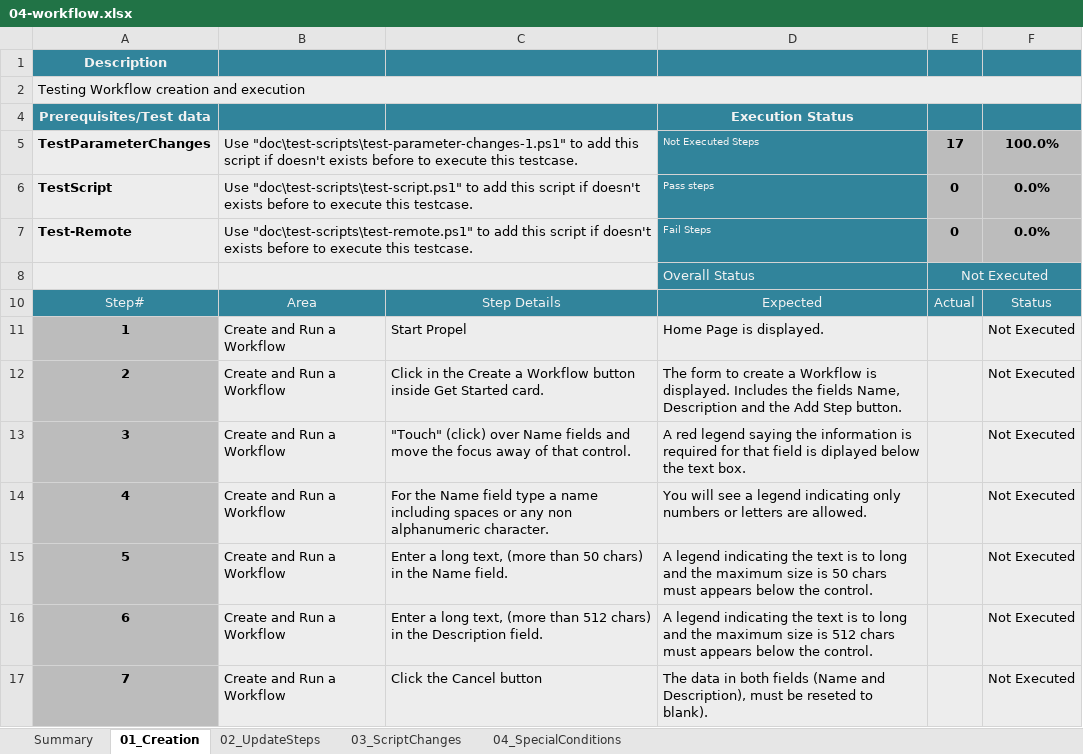
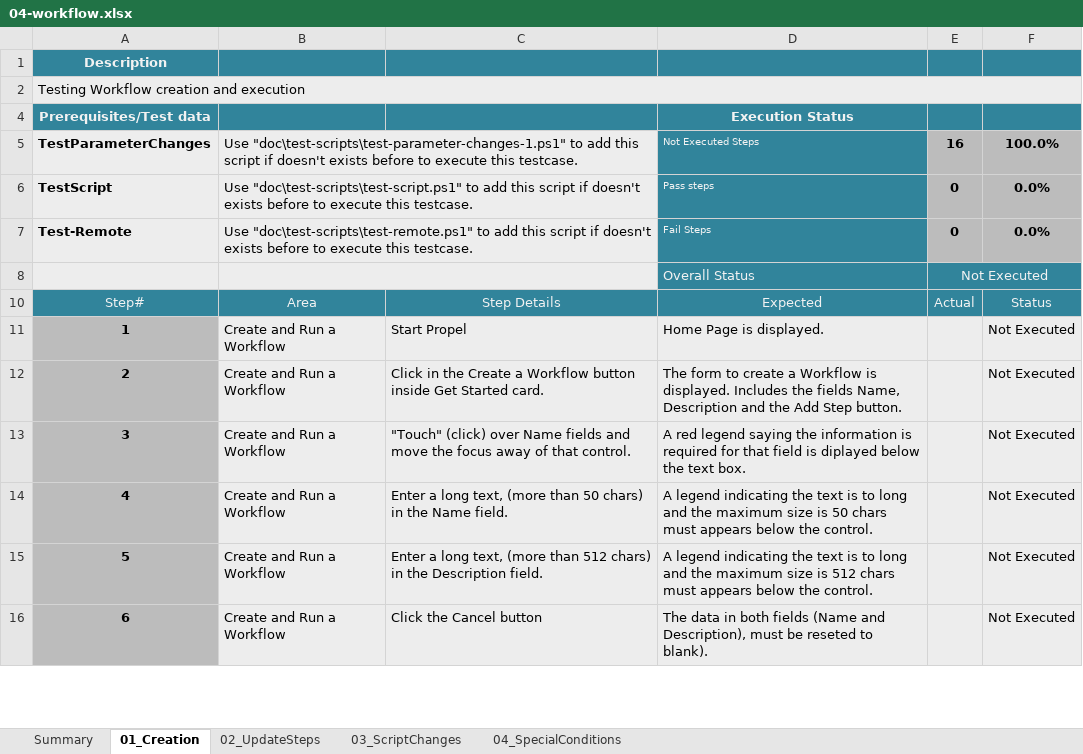
Before and after one commit to Elmosoftware/propel-api, an Excel workbook: doc/regression-test/suites/legacy-security/04-workflow.xlsx, sheet 01_Creation, drawn as a sheet; only a part is shown; values as stored, in another font and other column widths than the file's, no borders; conditional formats and table styles not drawn; removed rows and columns are numbered as before the commit, all else as after; the diff names each change by its address in the sheet, - before the commit and + after, or states it on an @@ line.

```diff
--- a/doc/regression-test/suites/legacy-security/04-workflow.xlsx (sheet 01_Creation)
+++ b/doc/regression-test/suites/legacy-security/04-workflow.xlsx (sheet 01_Creation)
-E5: 17
+E5: 16
-row 14: 4 | Create and Run a Workflow | For the Name field type a name including spaces or any non alphanumeric character. | You will see a legend indicating only numbers or letters are allowed. |  | Not Executed
@@ column A renumbered from row 14 down @@
```
Also changed, not shown: sheet 03_ScriptChanges, doc/regression-test/suites/legacy-security/03-credential.xlsx, 4 other files.
